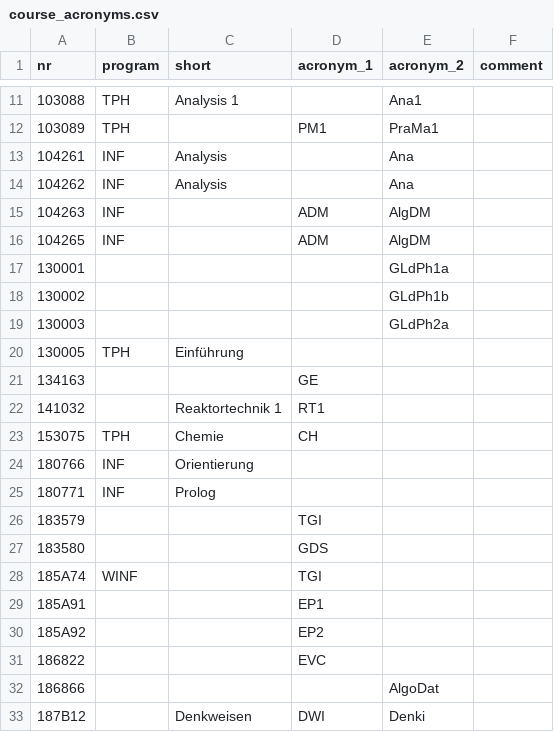
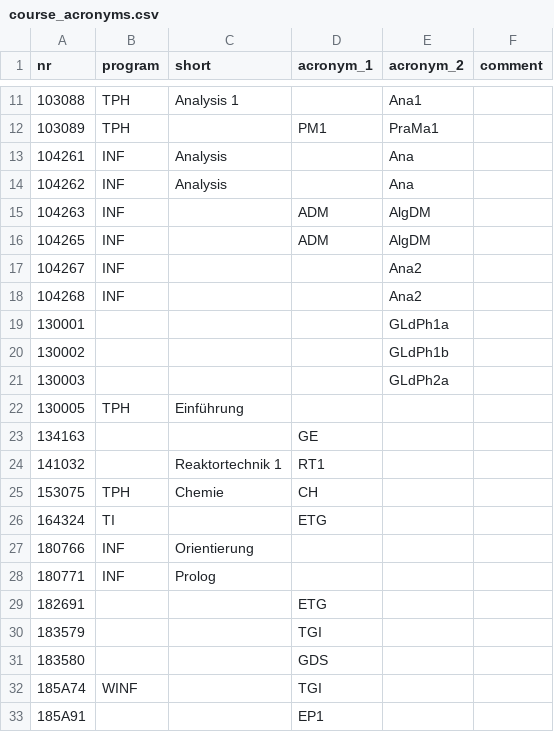
Before and after one commit to NerLOR/tucal, a CSV file: data/course_acronyms.csv, drawn as a sheet; only a part is shown, gaps mark what is left out; the shorter side is filled out with more unchanged rows.

Commit message:
Update course acronyms

```diff
--- a/data/course_acronyms.csv
+++ b/data/course_acronyms.csv
@@ -16,2 +16,4 @@ nr,program,short,acronym_1,acronym_2,comment
 104265,INF,,ADM,AlgDM,
+104267,INF,,,Ana2,
+104268,INF,,,Ana2,
 130001,,,,GLdPh1a,
@@ -23,4 +25,6 @@ nr,program,short,acronym_1,acronym_2,comment
 153075,TPH,Chemie,CH,,
+164324,TI,,ETG,,
 180766,INF,Orientierung,,,
 180771,INF,Prolog,,,
+182691,,,ETG,,
 183579,,,TGI,,
```
